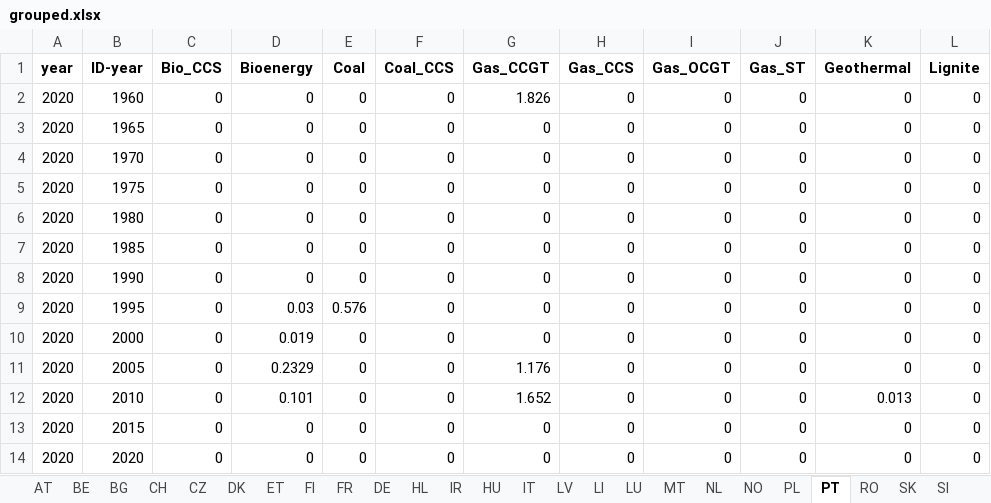
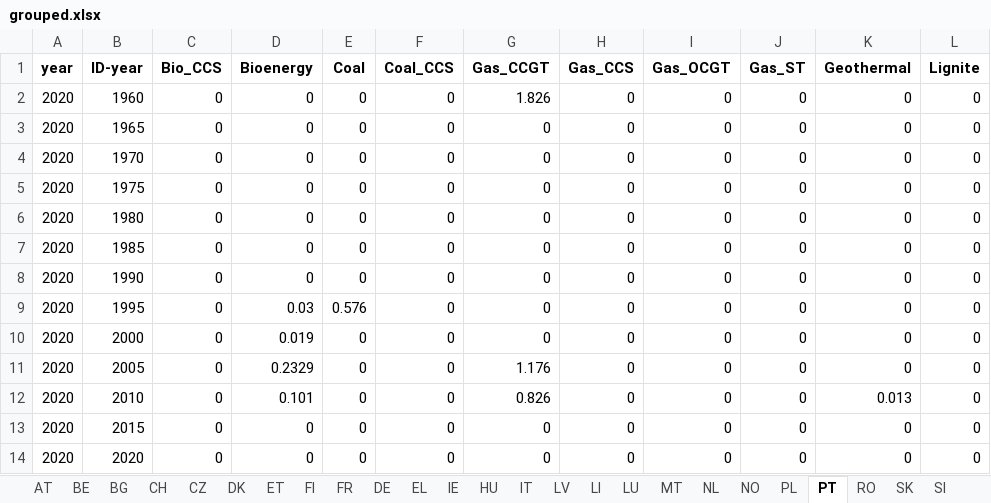
Before and after one commit to addroz/match_and_merge, an Excel workbook: grouped.xlsx, sheet PT, drawn as a sheet; only a part is shown; values as stored, in another font and other column widths than the file's, no borders; the diff names each change by its address in the sheet, - before the commit and + after, or states it on an @@ line.

```diff
--- a/grouped.xlsx (sheet PT)
+++ b/grouped.xlsx (sheet PT)
-sheet tab: HL
+sheet tab: EL
-sheet tab: IR
+sheet tab: IE
-G12 (Gas_CCGT): 1.652
+G12 (Gas_CCGT): 0.826
```
Also changed, not shown: sheet DE, sheet IT, sheet AT, sheet BE, sheet ES, sheet DK, 5 more sheets, 7 other files.
